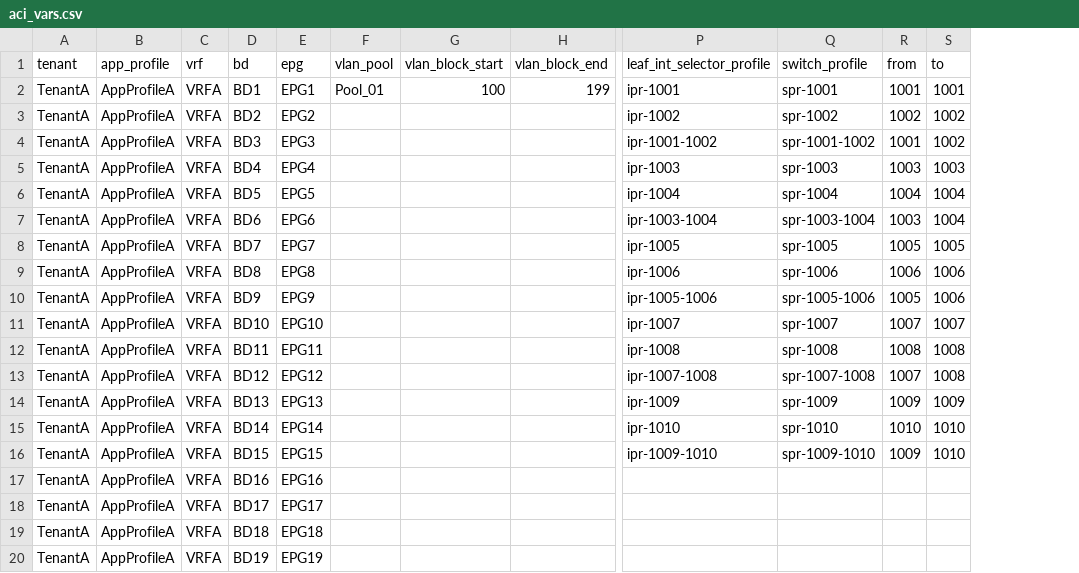
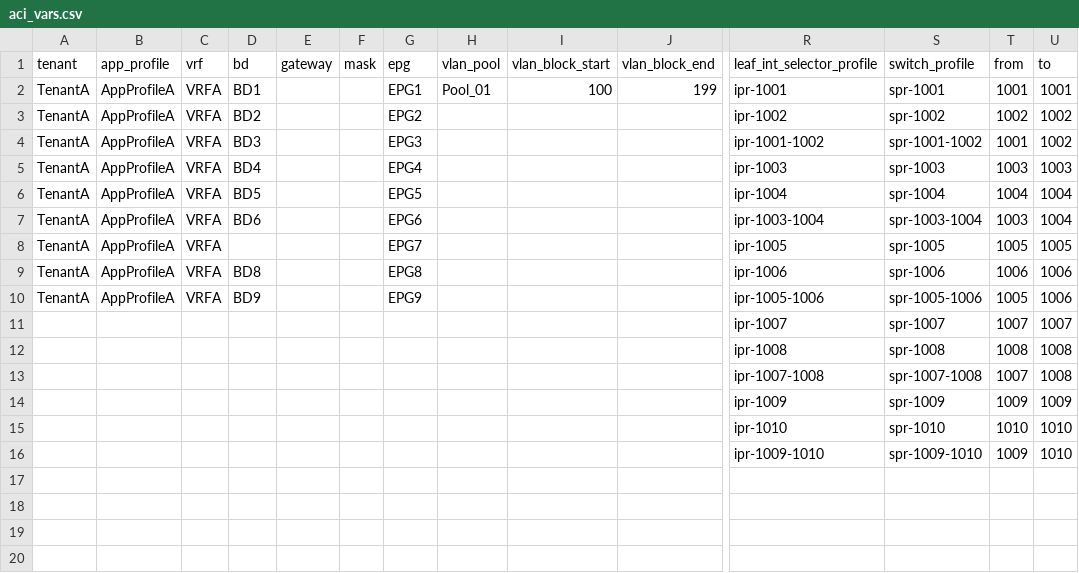
Before and after one commit to singhbk4/ACI-Ansible, a CSV file: aci_vars.csv, drawn as a sheet; only a part is shown, gaps mark what is left out; removed rows and columns are numbered as before the commit, all else as after; rows hold the shown columns only; the diff names each change by its address in the sheet, - before the commit and + after, or states it on an @@ line.

```diff
--- a/aci_vars.csv
+++ b/aci_vars.csv
+column E (gateway), empty
+column F (mask), empty
-D8 (bd): BD7
+D8 (bd): (empty)
-row 11: TenantA | AppProfileA | VRFA | BD10 | EPG10 |  |  |  | ipr-1007 | spr-1007 | 1007 | 1007
-row 12: TenantA | AppProfileA | VRFA | BD11 | EPG11 |  |  |  | ipr-1008 | spr-1008 | 1008 | 1008
+row 11:  |  |  |  |  |  |  |  |  |  | ipr-1007 | spr-1007 | 1007 | 1007
+row 12:  |  |  |  |  |  |  |  |  |  | ipr-1008 | spr-1008 | 1008 | 1008
-A13 (tenant): TenantA
+A13 (tenant): (empty)
-B13 (app_profile): AppProfileA
+B13 (app_profile): (empty)
-C13 (vrf): VRFA
+C13 (vrf): (empty)
-D13 (bd): BD12
+D13 (bd): (empty)
-G13 (epg): EPG12
+G13 (epg): (empty)
-row 14: TenantA | AppProfileA | VRFA | BD13 | EPG13 |  |  |  | ipr-1009 | spr-1009 | 1009 | 1009
-row 15: TenantA | AppProfileA | VRFA | BD14 | EPG14 |  |  |  | ipr-1010 | spr-1010 | 1010 | 1010
+row 14:  |  |  |  |  |  |  |  |  |  | ipr-1009 | spr-1009 | 1009 | 1009
+row 15:  |  |  |  |  |  |  |  |  |  | ipr-1010 | spr-1010 | 1010 | 1010
-A16 (tenant): TenantA
+A16 (tenant): (empty)
-B16 (app_profile): AppProfileA
+B16 (app_profile): (empty)
-C16 (vrf): VRFA
+C16 (vrf): (empty)
-D16 (bd): BD15
+D16 (bd): (empty)
-G16 (epg): EPG15
+G16 (epg): (empty)
-row 17: TenantA | AppProfileA | VRFA | BD16 | EPG16
-row 18: TenantA | AppProfileA | VRFA | BD17 | EPG17
-row 19: TenantA | AppProfileA | VRFA | BD18 | EPG18
-row 20: TenantA | AppProfileA | VRFA | BD19 | EPG19
```
Also changed, not shown: 3 other files.
